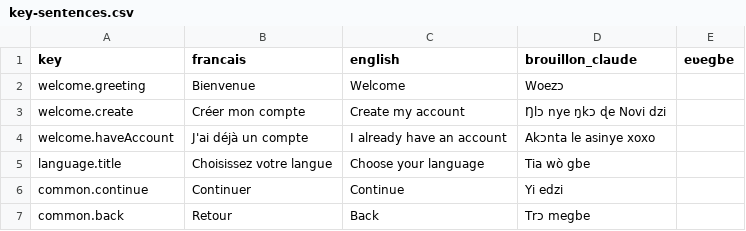
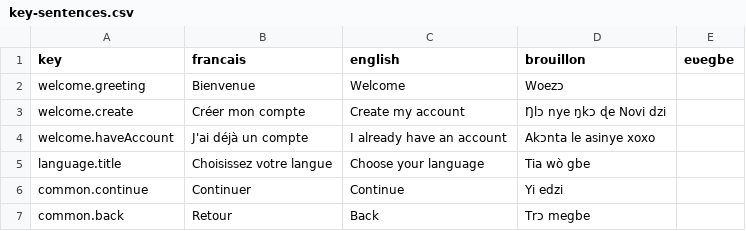
Before and after one commit to estheredi0406/novi-app, a CSV file: docs/ewe/key-sentences.csv, drawn as a sheet; only a part is shown.

```diff
--- a/docs/ewe/key-sentences.csv
+++ b/docs/ewe/key-sentences.csv
@@ -1,2 +1,2 @@
-key,francais,english,brouillon_claude,eʋegbe
+key,francais,english,brouillon,eʋegbe
 welcome.greeting,Bienvenue,Welcome,Woezɔ,
```
Also changed, not shown: 51 other files.
